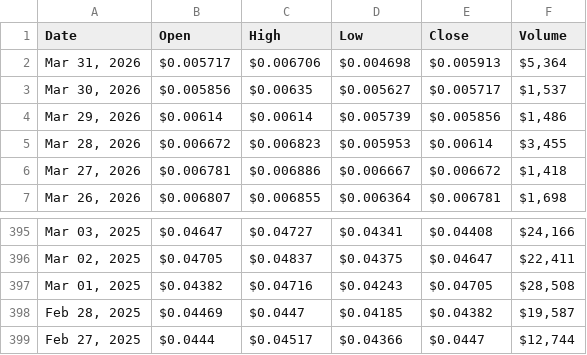
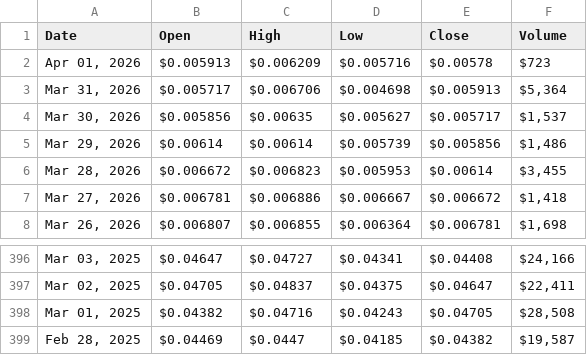
Before and after one commit to cc-horikawa/velocity, a CSV file: result.csv, drawn as a sheet; only a part is shown, gaps mark what is left out; removed rows and columns are numbered as before the commit, all else as after; the diff names each change by its address in the sheet, - before the commit and + after, or states it on an @@ line.

```diff
--- a/result.csv
+++ b/result.csv
+row 2: Apr 01, 2026 | $0.005913 | $0.006209 | $0.005716 | $0.00578 | $723
-row 399: Feb 27, 2025 | $0.0444 | $0.04517 | $0.04366 | $0.0447 | $12,744
```
